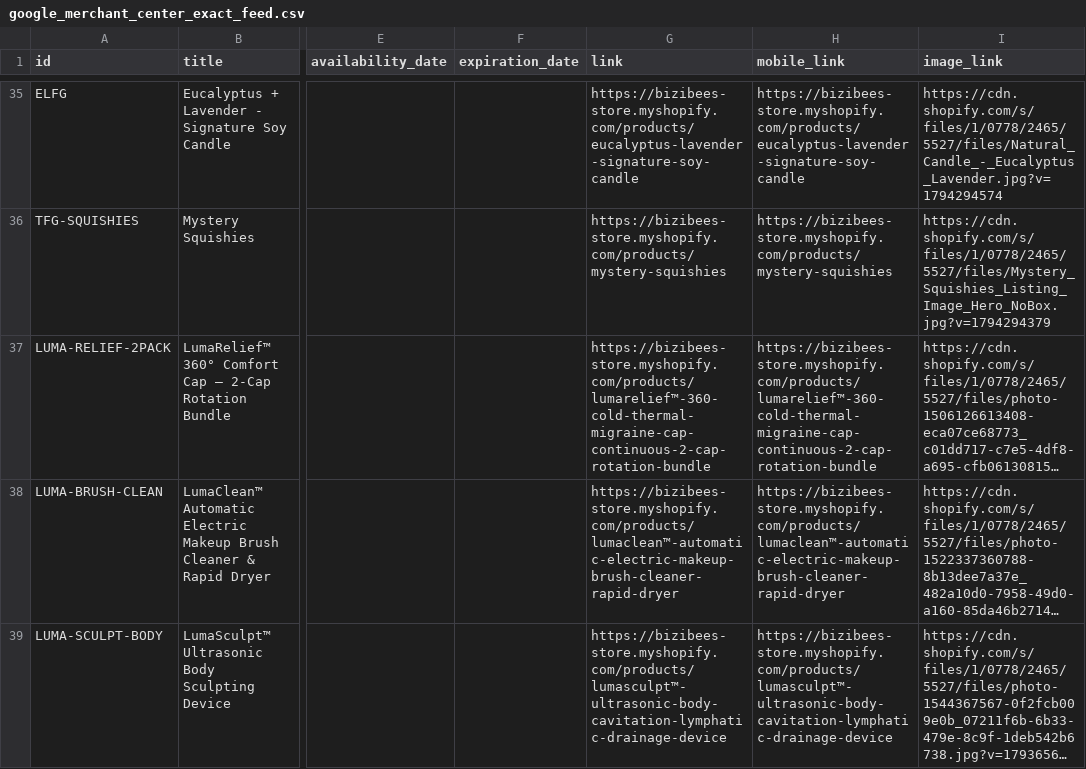
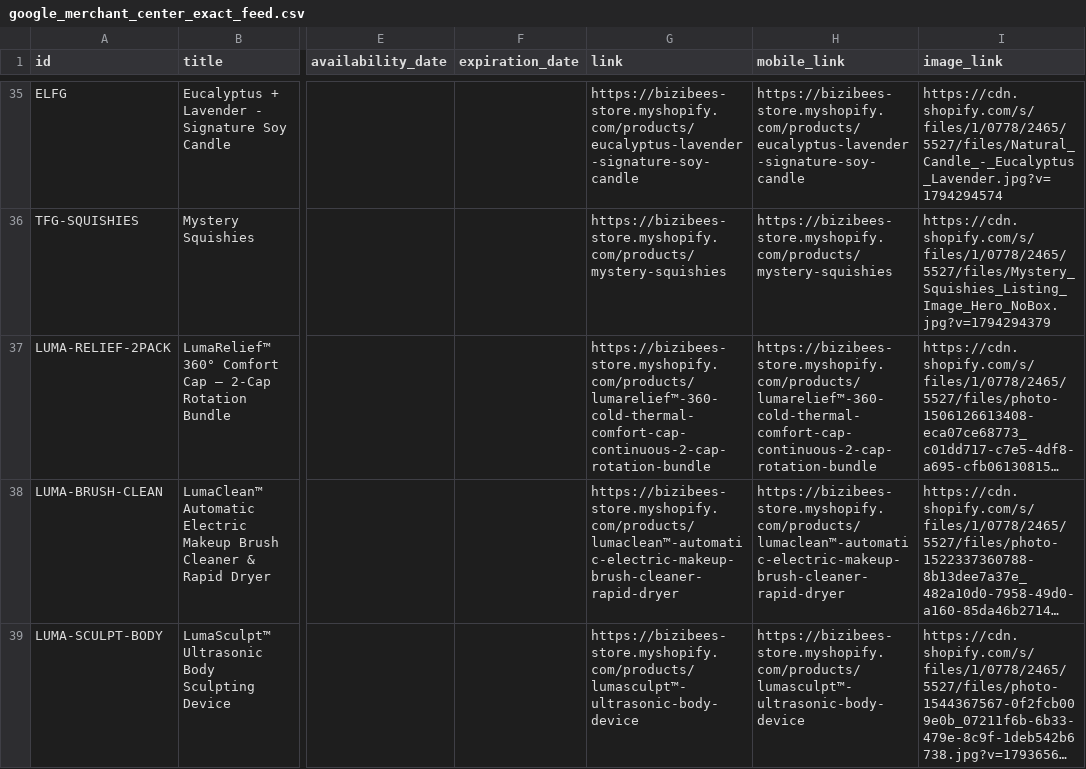
Before and after one commit to hampusi97/bizi-bees, a CSV file: content/google_merchant_center_exact_feed.csv, drawn as a sheet; only a part is shown, gaps mark what is left out; long unchanged cells end in …; the diff covers the shown part only; the diff names each change by its address in the sheet, - before the commit and + after, or states it on an @@ line.

Commit message:
feat(storefront): deploy automated DTC bundle upsell engine, universal policies, and multi-channel fulfillment routing

```diff
--- a/content/google_merchant_center_exact_feed.csv
+++ b/content/google_merchant_center_exact_feed.csv
-G37 (link): https://bizibees-store.myshopify.com/products/lumarelief™-360-cold-thermal-migraine-cap-continuous-2-cap-rotation-bundle
+G37 (link): https://bizibees-store.myshopify.com/products/lumarelief™-360-cold-thermal-comfort-cap-continuous-2-cap-rotation-bundle
-H37 (mobile_link): https://bizibees-store.myshopify.com/products/lumarelief™-360-cold-thermal-migraine-cap-continuous-2-cap-rotation-bundle
+H37 (mobile_link): https://bizibees-store.myshopify.com/products/lumarelief™-360-cold-thermal-comfort-cap-continuous-2-cap-rotation-bundle
-G39 (link): https://bizibees-store.myshopify.com/products/lumasculpt™-ultrasonic-body-cavitation-lymphatic-drainage-device
+G39 (link): https://bizibees-store.myshopify.com/products/lumasculpt™-ultrasonic-body-device
-H39 (mobile_link): https://bizibees-store.myshopify.com/products/lumasculpt™-ultrasonic-body-cavitation-lymphatic-drainage-device
+H39 (mobile_link): https://bizibees-store.myshopify.com/products/lumasculpt™-ultrasonic-body-device
```
Also changed, not shown: 4 edited cells elsewhere in this file, content/google_merchant_center_exact_feed.tsv, 25 other files.
